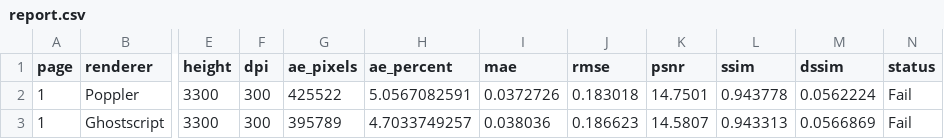
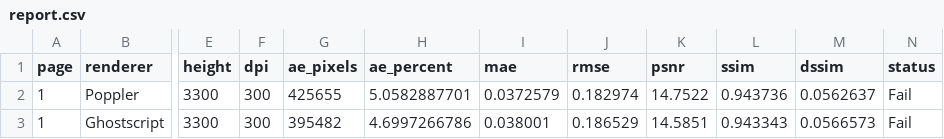
Before and after one commit to mapo80/DocxToPdf, a CSV file: out/diff-layout-stress/report.csv, drawn as a sheet; only a part is shown, gaps mark what is left out; the diff names each change by its address in the sheet, - before the commit and + after, or states it on an @@ line.

Commit message:
Tabelle: default tblCellMar Word (L/R 108 twips ≈5.4pt). Rigenerato layout-stress diff.

```diff
--- a/out/diff-layout-stress/report.csv
+++ b/out/diff-layout-stress/report.csv
-G2 (ae_pixels): 425522
+G2 (ae_pixels): 425655
-H2 (ae_percent): 5.0567082591
+H2 (ae_percent): 5.0582887701
-I2 (mae): 0.0372726
+I2 (mae): 0.0372579
-J2 (rmse): 0.183018
+J2 (rmse): 0.182974
-K2 (psnr): 14.7501
+K2 (psnr): 14.7522
-L2 (ssim): 0.943778
+L2 (ssim): 0.943736
-M2 (dssim): 0.0562224
+M2 (dssim): 0.0562637
-G3 (ae_pixels): 395789
+G3 (ae_pixels): 395482
-H3 (ae_percent): 4.7033749257
+H3 (ae_percent): 4.6997266786
-I3 (mae): 0.038036
+I3 (mae): 0.038001
-J3 (rmse): 0.186623
+J3 (rmse): 0.186529
-K3 (psnr): 14.5807
+K3 (psnr): 14.5851
-L3 (ssim): 0.943313
+L3 (ssim): 0.943343
-M3 (dssim): 0.0566869
+M3 (dssim): 0.0566573
```
Also changed, not shown: 20 other files.
